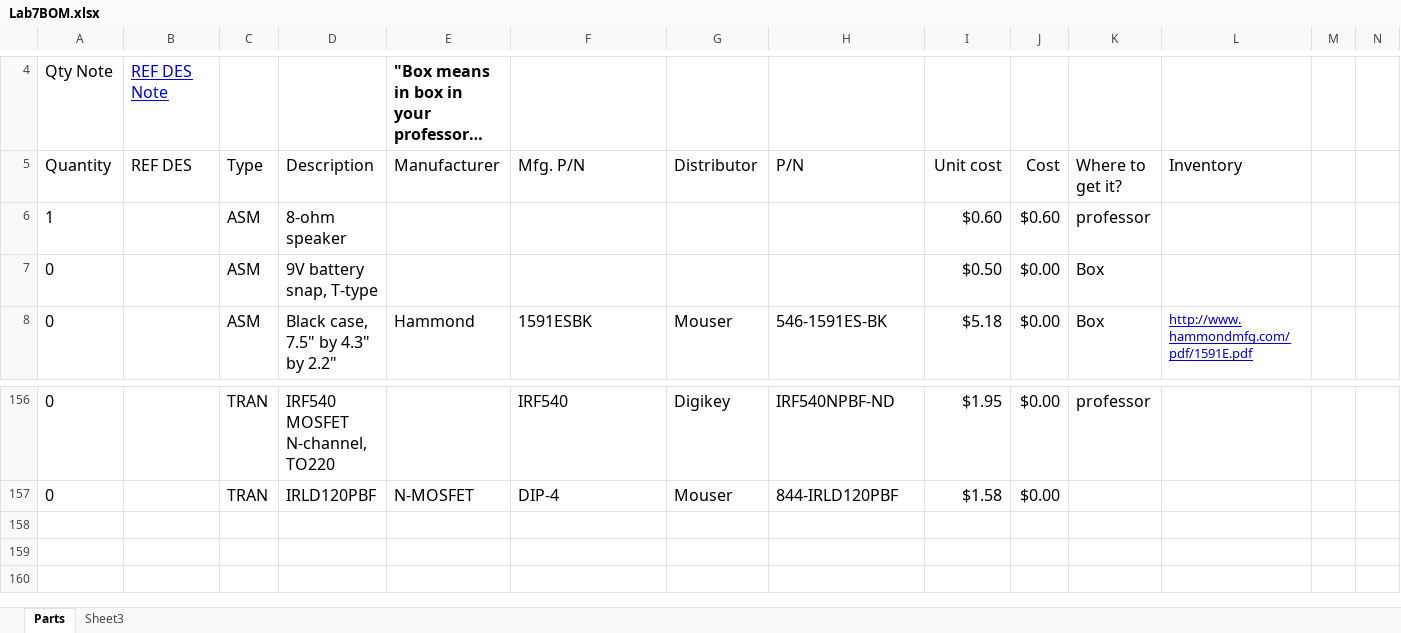
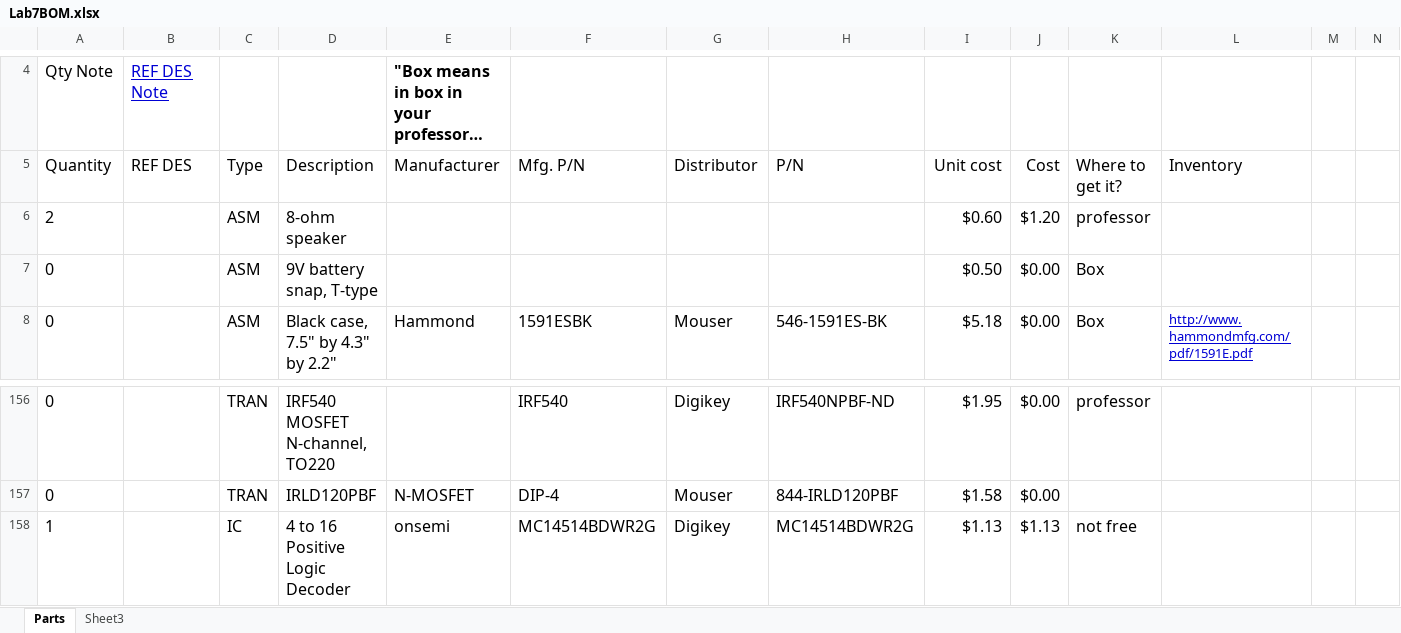
Before and after one commit to tanai-prathapam/-lab7_445L_personal, an Excel workbook: Lab7BOM.xlsx, sheet Parts, drawn as a sheet; only a part is shown, gaps mark what is left out; long unchanged cells end in …; values as stored, in another font and other column widths than the file's, no borders; rows hold the shown columns only; the diff names each change by its address in the sheet, - before the commit and + after, or states it on an @@ line.

```diff
--- a/Lab7BOM.xlsx (sheet Parts)
+++ b/Lab7BOM.xlsx (sheet Parts)
-A6 (Quantity): 1
+A6 (Quantity): 2
-J6 (Cost): $0.60
+J6 (Cost): $1.20
+row 158: 1 |  | IC | 4 to 16 Positive Logic Decoder | onsemi | MC14514BDWR2G | Digikey | MC14514BDWR2G | $1.13 | $1.13 | not free
```
Also changed, not shown: 1 other file.
